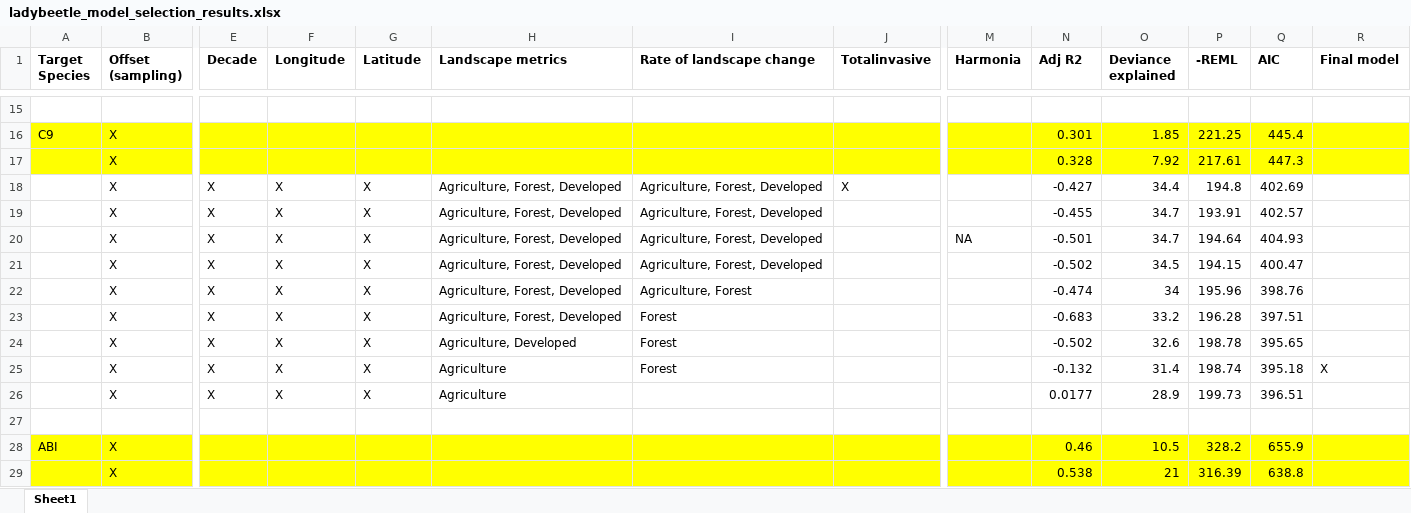
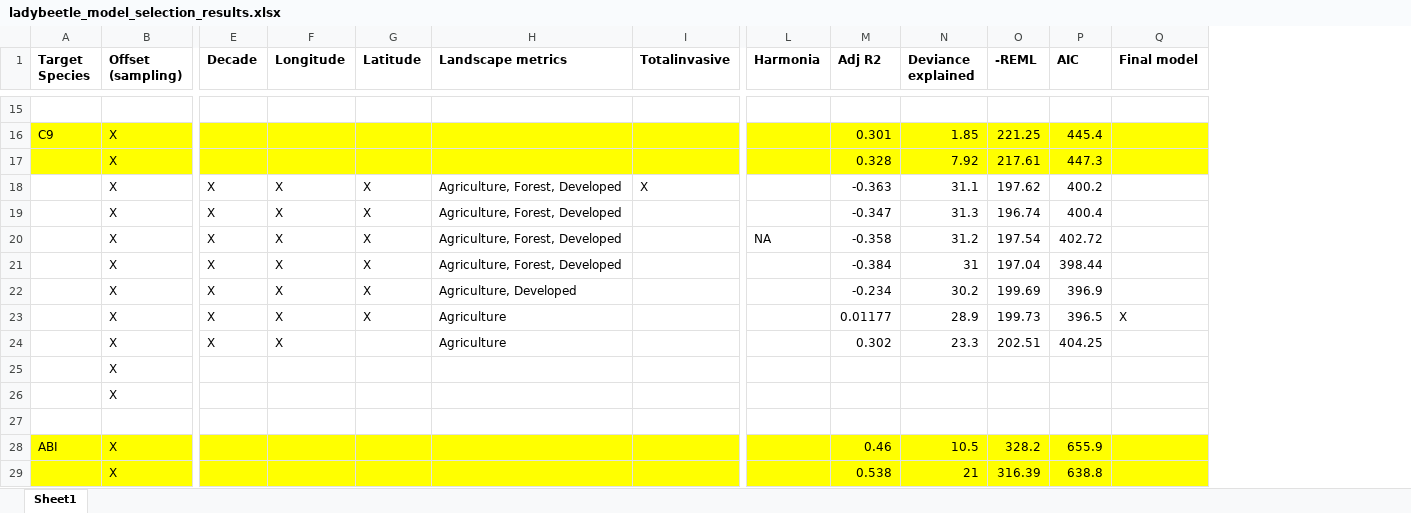
Before and after one commit to BahlaiLab/Ohio_ladybeetles, an Excel workbook: intermediate_data/ladybeetle_model_selection_results.xlsx, sheet Sheet1, drawn as a sheet; only a part is shown, gaps mark what is left out; values as stored, in another font and other column widths than the file's, no borders; removed rows and columns are numbered as before the commit, all else as after; rows hold the shown columns only; the diff covers the shown part only; the diff names each change by its address in the sheet, - before the commit and + after, or states it on an @@ line.

Commit message:
Repeat model selection with revised variable list

```diff
--- a/intermediate_data/ladybeetle_model_selection_results.xlsx (sheet Sheet1)
+++ b/intermediate_data/ladybeetle_model_selection_results.xlsx (sheet Sheet1)
-column I (Rate of landscape change), rows 18-21: all Agriculture, Forest, Developed; row 24: Forest
-M18 (Adj R2): -0.427
+M18 (Adj R2): -0.363
-N18 (Deviance explained): 34.4
+N18 (Deviance explained): 31.1
-O18 (-REML): 194.8
+O18 (-REML): 197.62
-P18 (AIC): 402.69
+P18 (AIC): 400.2
-M19 (Adj R2): -0.455
+M19 (Adj R2): -0.347
-N19 (Deviance explained): 34.7
+N19 (Deviance explained): 31.3
-O19 (-REML): 193.91
+O19 (-REML): 196.74
-P19 (AIC): 402.57
+P19 (AIC): 400.4
-M20 (Adj R2): -0.501
+M20 (Adj R2): -0.358
-N20 (Deviance explained): 34.7
+N20 (Deviance explained): 31.2
-O20 (-REML): 194.64
+O20 (-REML): 197.54
-P20 (AIC): 404.93
+P20 (AIC): 402.72
-M21 (Adj R2): -0.502
+M21 (Adj R2): -0.384
-N21 (Deviance explained): 34.5
+N21 (Deviance explained): 31
-O21 (-REML): 194.15
+O21 (-REML): 197.04
-P21 (AIC): 400.47
+P21 (AIC): 398.44
-row 22:  | X | X | X | X | Agriculture, Forest, Developed | Agriculture, Forest |  |  | -0.474 | 34 | 195.96 | 398.76
-row 23:  | X | X | X | X | Agriculture, Forest, Developed | Forest |  |  | -0.683 | 33.2 | 196.28 | 397.51
-M22 (Adj R2): -0.502
+M22 (Adj R2): -0.234
-N22 (Deviance explained): 32.6
+N22 (Deviance explained): 30.2
-O22 (-REML): 198.78
+O22 (-REML): 199.69
-P22 (AIC): 395.65
+P22 (AIC): 396.9
-row 25:  | X | X | X | X | Agriculture | Forest |  |  | -0.132 | 31.4 | 198.74 | 395.18 | X
-M23 (Adj R2): 0.0177
+M23 (Adj R2): 0.01177
-P23 (AIC): 396.51
+P23 (AIC): 396.5
-Q23 (Final model): (empty)
+Q23 (Final model): X
+row 24:  | X | X | X |  | Agriculture |  |  | 0.302 | 23.3 | 202.51 | 404.25
+row 25:  | X
+row 26:  | X
```
Also changed, not shown: 22 added rows, 20 removed rows and 91 edited cells elsewhere in this sheet, 1 other file.
